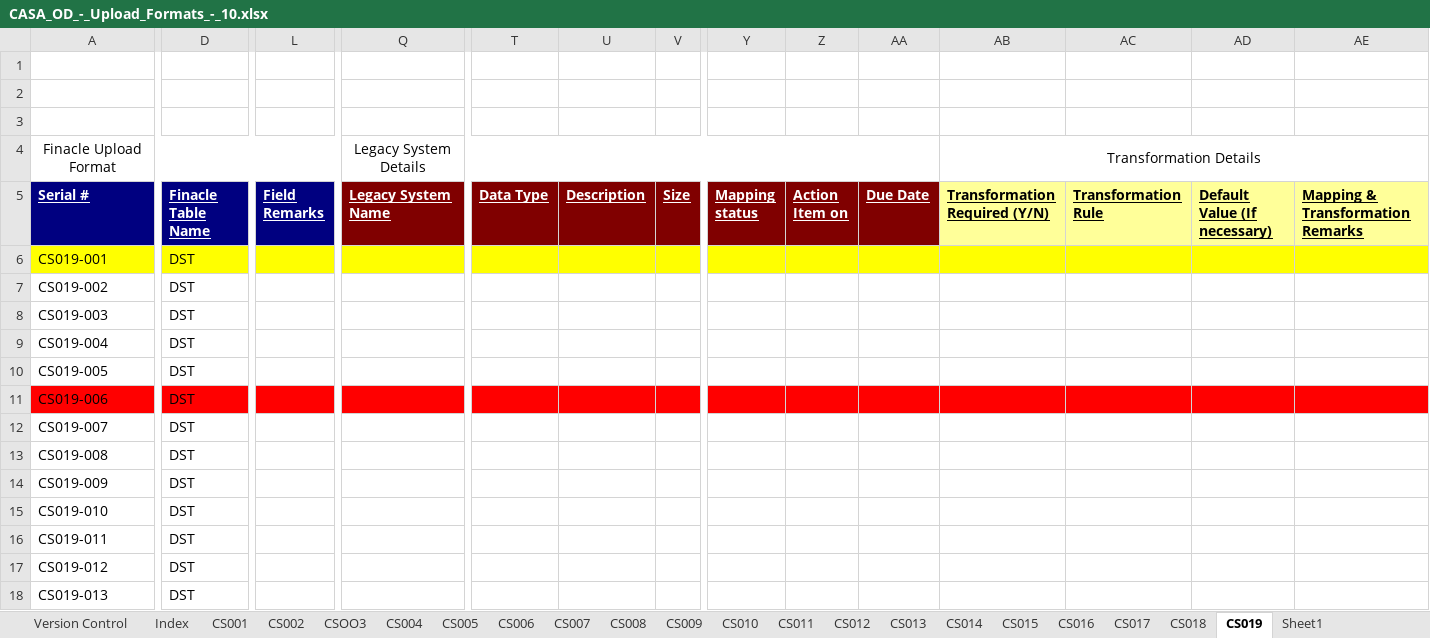
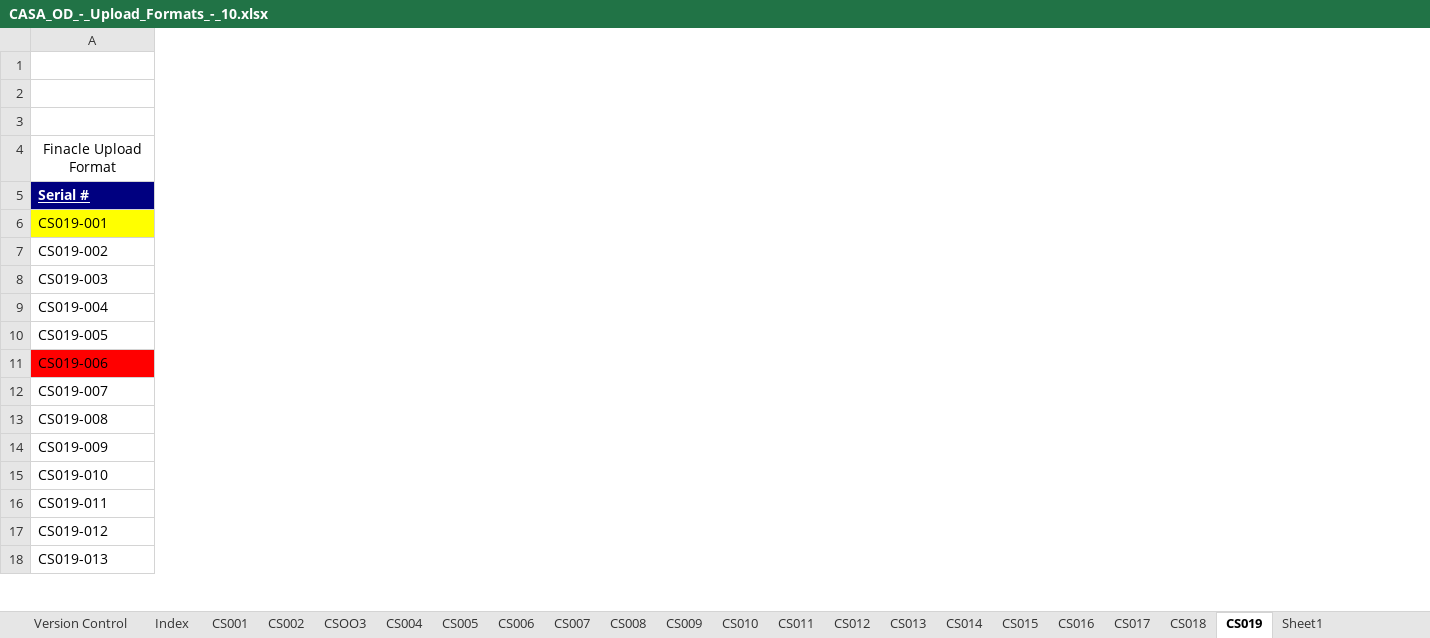
Before and after one commit to dkarna/SNMPKAPFMigration, an Excel workbook: SANIMA_MAPPING SHEETS/CASA_OD_-_Upload_Formats_-_10.xlsx, sheet CS019, drawn as a sheet; only a part is shown, gaps mark what is left out; values as stored, in another font and other column widths than the file's, no borders; the diff covers the shown part only; the diff names each change by its address in the sheet, - before the commit and + after, or states it on an @@ line.

Commit message:
Added modified mapping sheets and excel sheets

```diff
--- a/SANIMA_MAPPING SHEETS/CASA_OD_-_Upload_Formats_-_10.xlsx (sheet CS019)
+++ b/SANIMA_MAPPING SHEETS/CASA_OD_-_Upload_Formats_-_10.xlsx (sheet CS019)
@@ column D (Finacle Table Name) hidden, rows 6-18: all DST @@
@@ column L (Field Remarks) hidden, empty @@
@@ column Q (Legacy System Name) hidden, row 4: Legacy System Details @@
@@ column T (Data Type) hidden, empty @@
@@ column U (Description) hidden, empty @@
@@ column V (Size) hidden, empty @@
@@ column Y (Mapping status) hidden, empty @@
@@ column Z (Action Item on) hidden, empty @@
@@ column AA (Due Date) hidden, empty @@
@@ column AB (Transformation Required (Y/N)) hidden, row 4: Transformation Details @@
@@ column AC (Transformation Rule) hidden, empty @@
@@ column AD (Default Value (If necessary)) hidden, empty @@
@@ column AE (Mapping & Transformation Remarks) hidden, empty @@
```
Also changed, not shown: 13 removed columns elsewhere in this sheet, sheet CS014, sheet CS008, sheet CS009, 9 other files.
